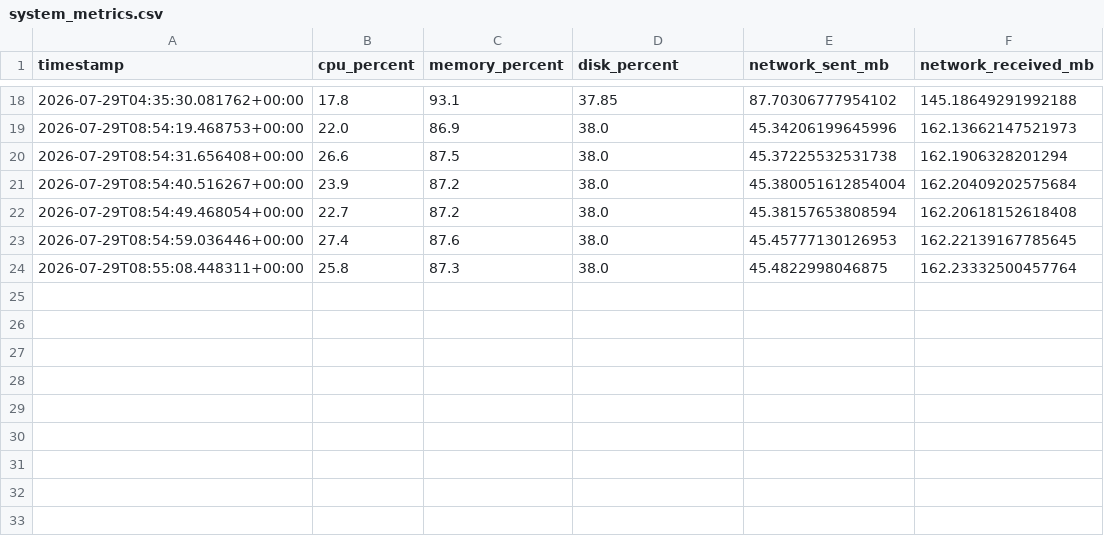
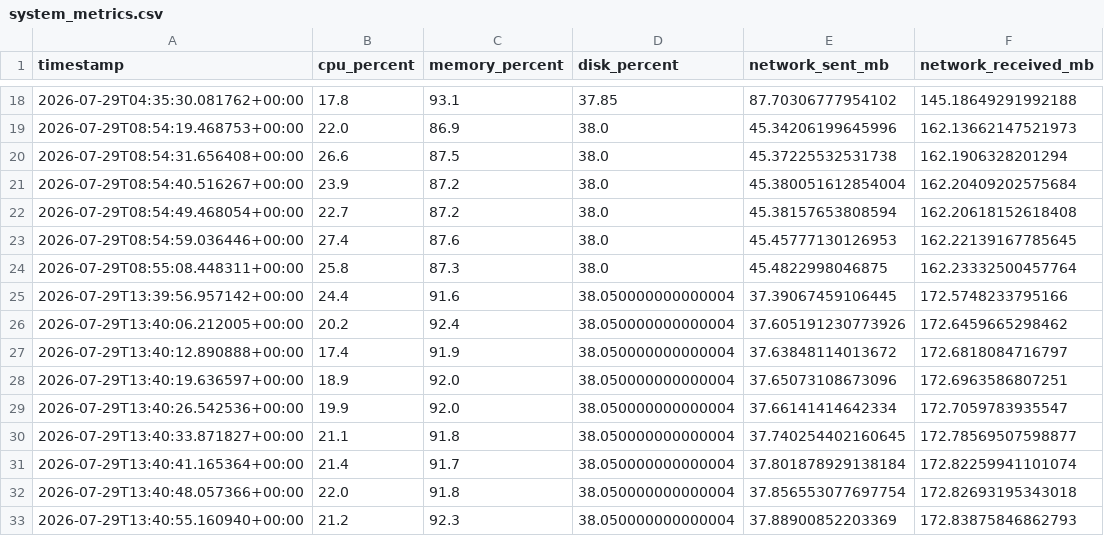
Before and after one commit to Aranya-dev-07/AI-CYBER-SECURITY-AND-SYSTEM-HEALTH-MONITOR-v3.0, a CSV file: backend/data/system_metrics.csv, drawn as a sheet; only a part is shown, gaps mark what is left out; the diff names each change by its address in the sheet, - before the commit and + after, or states it on an @@ line.

```diff
--- a/backend/data/system_metrics.csv
+++ b/backend/data/system_metrics.csv
+row 25: 2026-07-29T13:39:56.957142+00:00 | 24.4 | 91.6 | 38.050000000000004 | 37.39067459106445 | 172.5748233795166
+row 26: 2026-07-29T13:40:06.212005+00:00 | 20.2 | 92.4 | 38.050000000000004 | 37.605191230773926 | 172.6459665298462
+row 27: 2026-07-29T13:40:12.890888+00:00 | 17.4 | 91.9 | 38.050000000000004 | 37.63848114013672 | 172.6818084716797
+row 28: 2026-07-29T13:40:19.636597+00:00 | 18.9 | 92.0 | 38.050000000000004 | 37.65073108673096 | 172.6963586807251
+row 29: 2026-07-29T13:40:26.542536+00:00 | 19.9 | 92.0 | 38.050000000000004 | 37.66141414642334 | 172.7059783935547
+row 30: 2026-07-29T13:40:33.871827+00:00 | 21.1 | 91.8 | 38.050000000000004 | 37.740254402160645 | 172.78569507598877
+row 31: 2026-07-29T13:40:41.165364+00:00 | 21.4 | 91.7 | 38.050000000000004 | 37.801878929138184 | 172.82259941101074
+row 32: 2026-07-29T13:40:48.057366+00:00 | 22.0 | 91.8 | 38.050000000000004 | 37.856553077697754 | 172.82693195343018
+row 33: 2026-07-29T13:40:55.160940+00:00 | 21.2 | 92.3 | 38.050000000000004 | 37.88900852203369 | 172.83875846862793
```
Also changed, not shown: backend/data/system_processes.csv, backend/data/system_report.csv, 12 other files.
